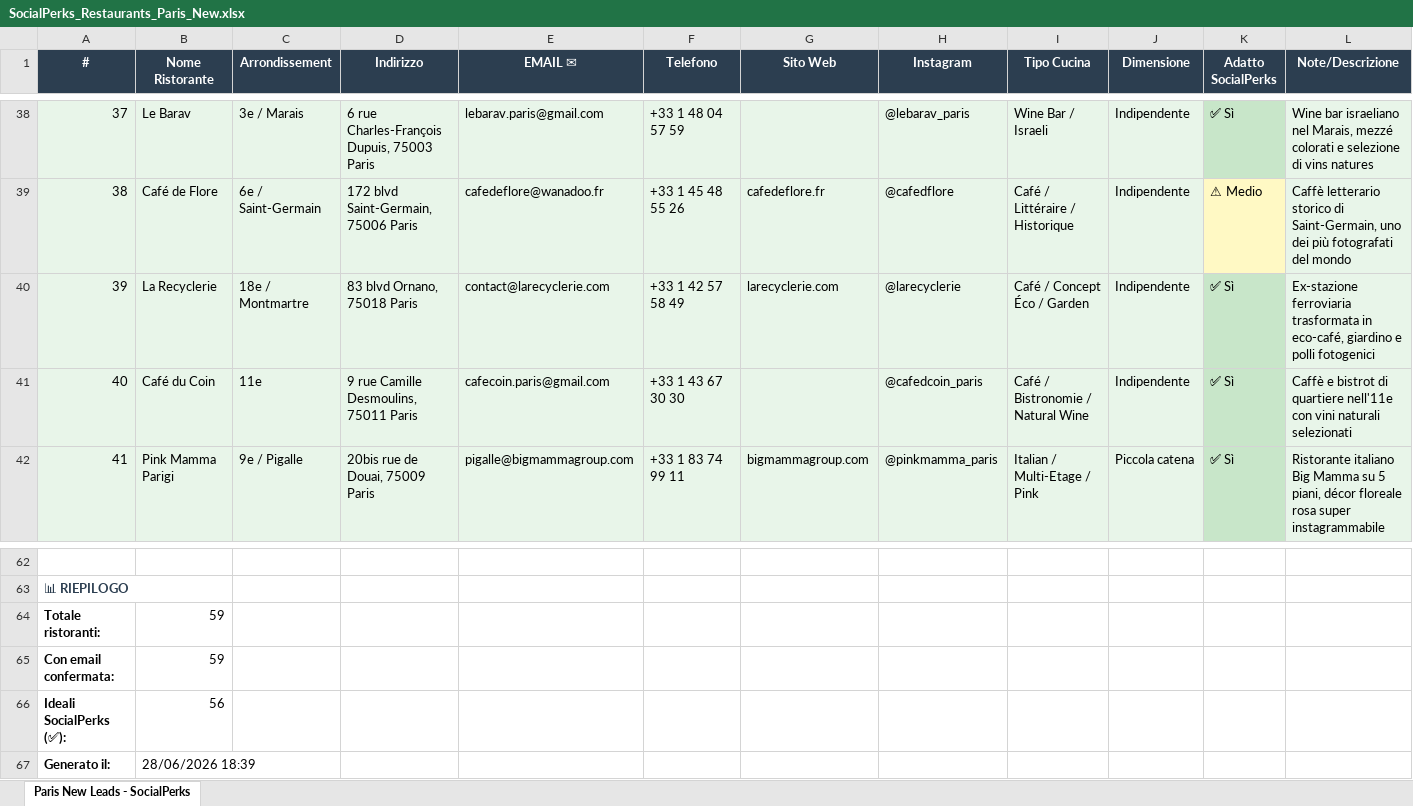
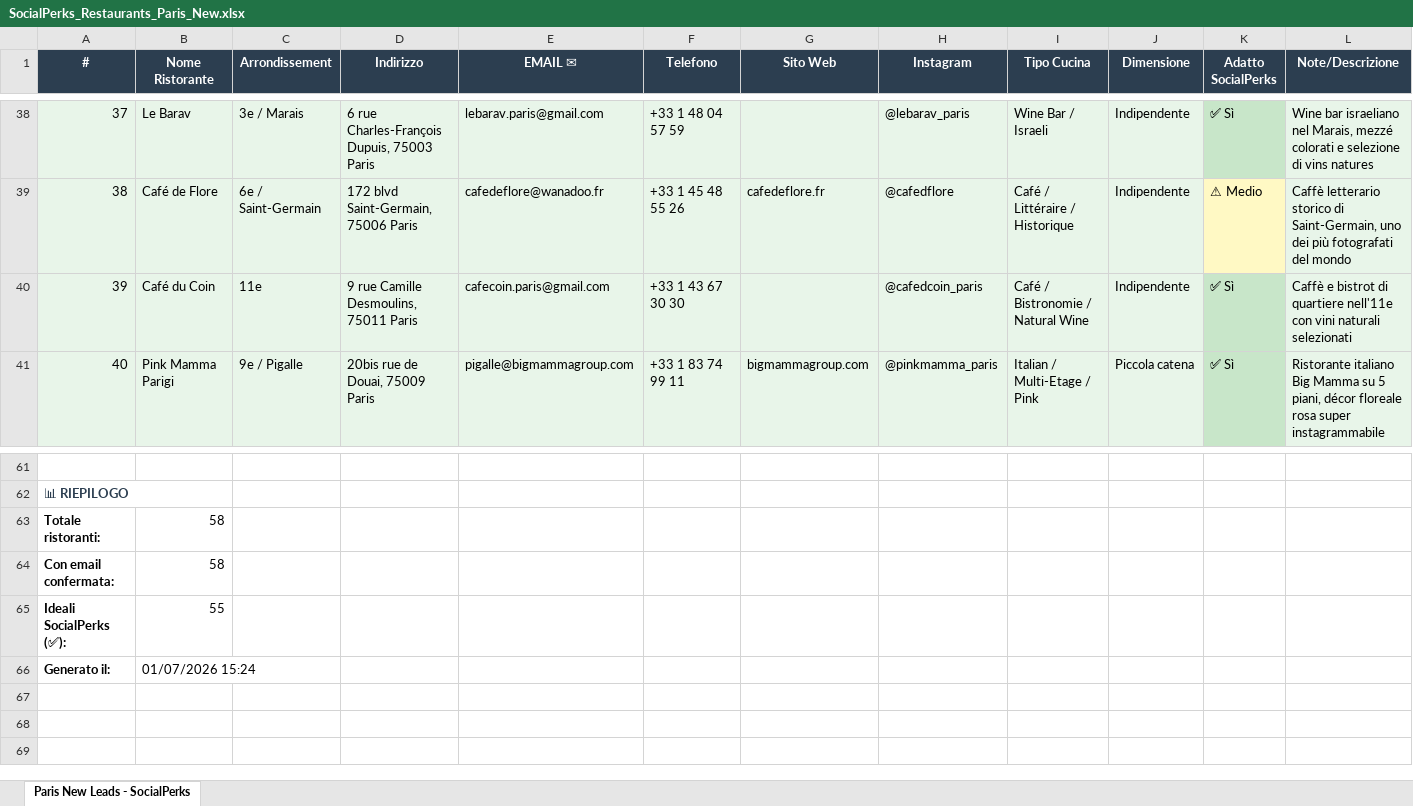
Before and after one commit to emanuelconti/claude-restaurants-, an Excel workbook: SocialPerks_Restaurants_Paris_New.xlsx, sheet Paris New Leads - SocialPerks, drawn as a sheet; only a part is shown, gaps mark what is left out; values as stored, in another font and other column widths than the file's, no borders; removed rows and columns are numbered as before the commit, all else as after; the diff names each change by its address in the sheet, - before the commit and + after, or states it on an @@ line.

```diff
--- a/SocialPerks_Restaurants_Paris_New.xlsx (sheet Paris New Leads - SocialPerks)
+++ b/SocialPerks_Restaurants_Paris_New.xlsx (sheet Paris New Leads - SocialPerks)
-row 40: 39 | La Recyclerie | 18e / Montmartre | 83 blvd Ornano, 75018 Paris | contact@larecyclerie.com | +33 1 42 57 58 49 | larecyclerie.com | @larecyclerie | Café / Concept Éco / Garden | Indipendente | ✅ Sì | Ex-stazione ferroviaria trasformata in eco-café, giardino e polli fotogenici
@@ column A (#) renumbered between rows 40 and 59 @@
-B63:B64 (Nome Ristorante): 59
+B63:B64 (Nome Ristorante): 58
-B65 (Nome Ristorante): 56
+B65 (Nome Ristorante): 55
-B66 (Nome Ristorante): 28/06/2026 18:39
+B66 (Nome Ristorante): 01/07/2026 15:24
```
Also changed, not shown: 2 other files.
